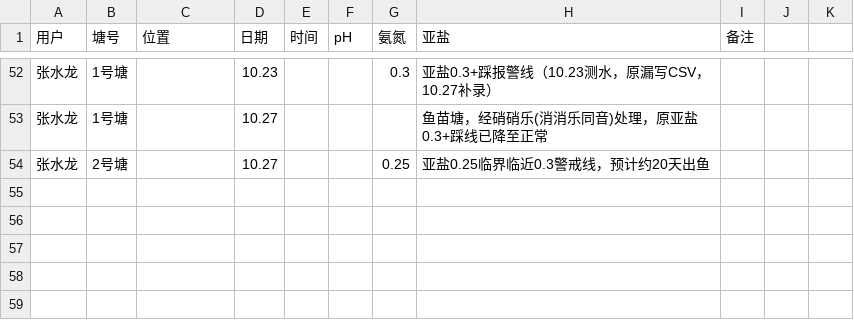
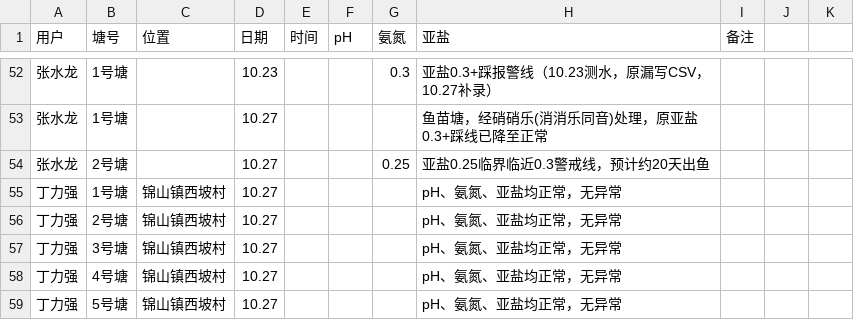
Before and after one commit to shengjunfu02-maker/iwork, a CSV file: 数据/水质检测记录.csv, drawn as a sheet; only a part is shown, gaps mark what is left out.

Commit message:
10-27归纳：水质CSV回写丁力强10.27西坡村1-5号塘（三项均正常）

```diff
--- a/数据/水质检测记录.csv
+++ b/数据/水质检测记录.csv
@@ -54 +54,6 @@
 张水龙,2号塘,,10.27,,,0.25,亚盐0.25临界临近0.3警戒线，预计约20天出鱼
+丁力强,1号塘,锦山镇西坡村,10.27,,,,pH、氨氮、亚盐均正常，无异常
+丁力强,2号塘,锦山镇西坡村,10.27,,,,pH、氨氮、亚盐均正常，无异常
+丁力强,3号塘,锦山镇西坡村,10.27,,,,pH、氨氮、亚盐均正常，无异常
+丁力强,4号塘,锦山镇西坡村,10.27,,,,pH、氨氮、亚盐均正常，无异常
+丁力强,5号塘,锦山镇西坡村,10.27,,,,pH、氨氮、亚盐均正常，无异常
```
